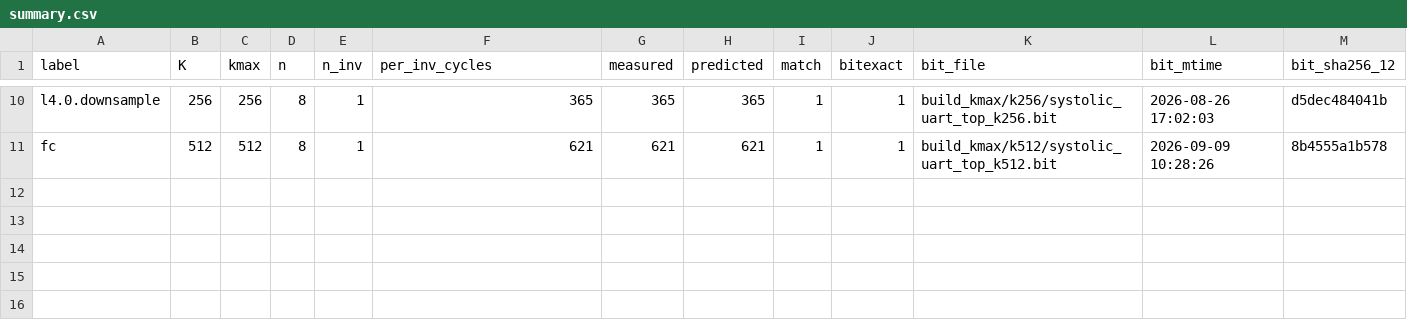
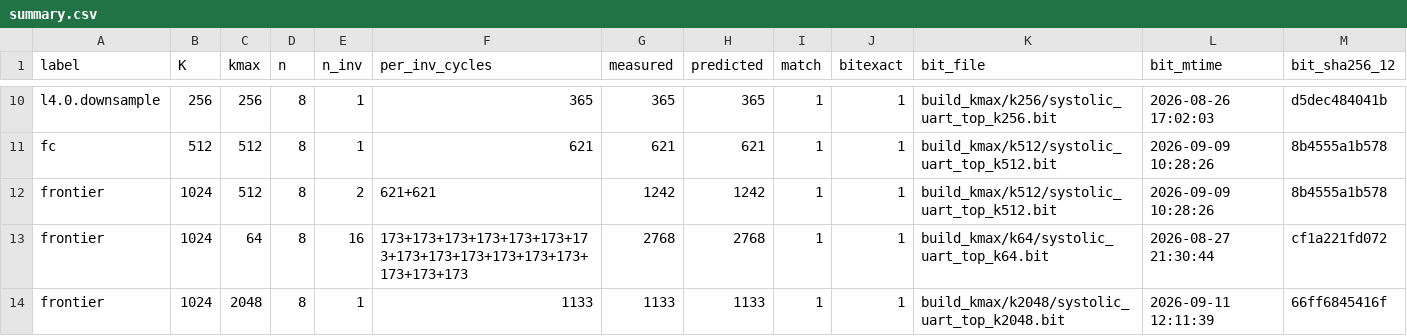
Before and after one commit to steven-studio/systolic-mlir, a CSV file: rtl/multi_200t/fold_pipelined/results/tbd_633/summary.csv, drawn as a sheet; only a part is shown, gaps mark what is left out; the diff names each change by its address in the sheet, - before the commit and + after, or states it on an @@ line.

Commit message:
tbd_633: K=1024 on k_max 64/512/2048 (frontier rows)

```diff
--- a/rtl/multi_200t/fold_pipelined/results/tbd_633/summary.csv
+++ b/rtl/multi_200t/fold_pipelined/results/tbd_633/summary.csv
+row 12: frontier | 1024 | 512 | 8 | 2 | 621+621 | 1242 | 1242 | 1 | 1 | build_kmax/k512/systolic_uart_top_k512.bit | 2026-09-09 10:28:26 | 8b4555a1b578
+row 13: frontier | 1024 | 64 | 8 | 16 | 173+173+173+173+173+173+173+173+173+173+173+173+173+173+173+173 | 2768 | 2768 | 1 | 1 | build_kmax/k64/systolic_uart_top_k64.bit | 2026-08-27 21:30:44 | cf1a221fd072
+row 14: frontier | 1024 | 2048 | 8 | 1 | 1133 | 1133 | 1133 | 1 | 1 | build_kmax/k2048/systolic_uart_top_k2048.bit | 2026-09-11 12:11:39 | 66ff6845416f
```
Also changed, not shown: 19 other files.
